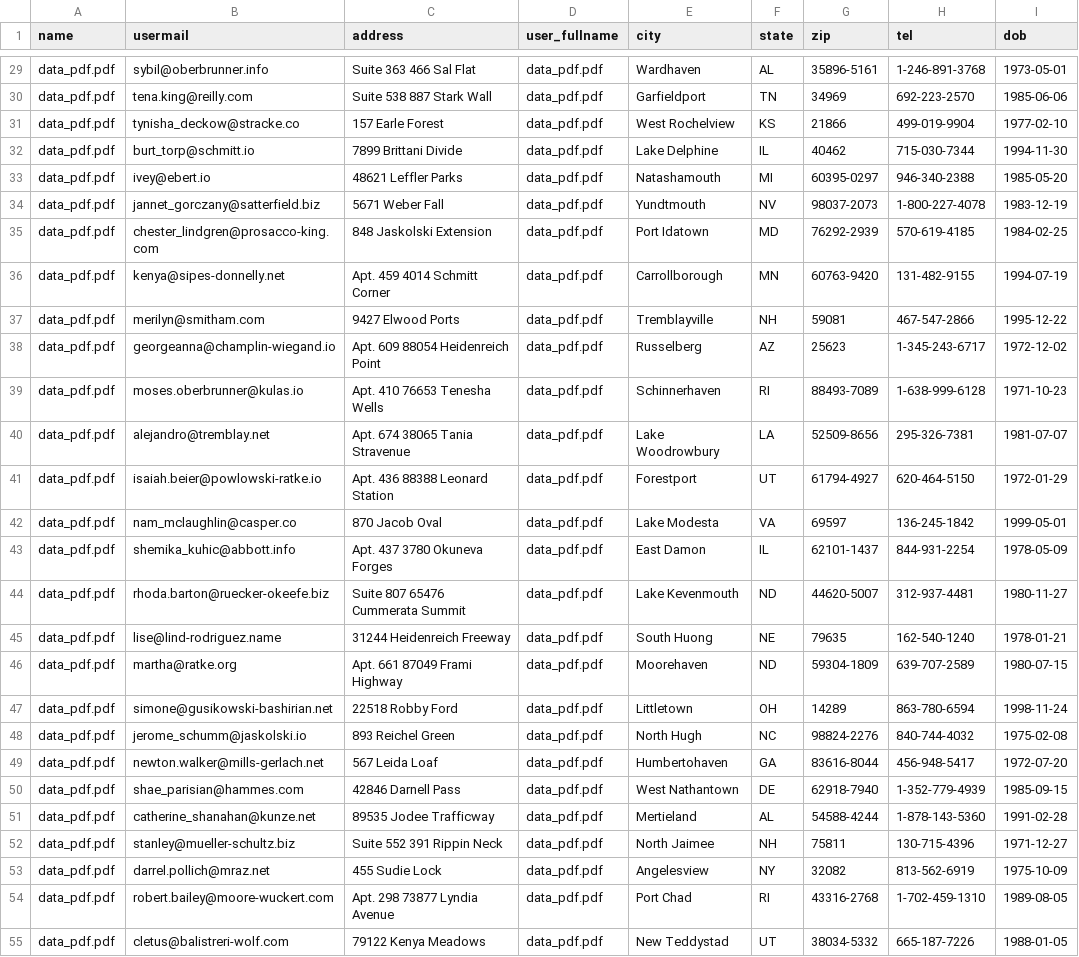
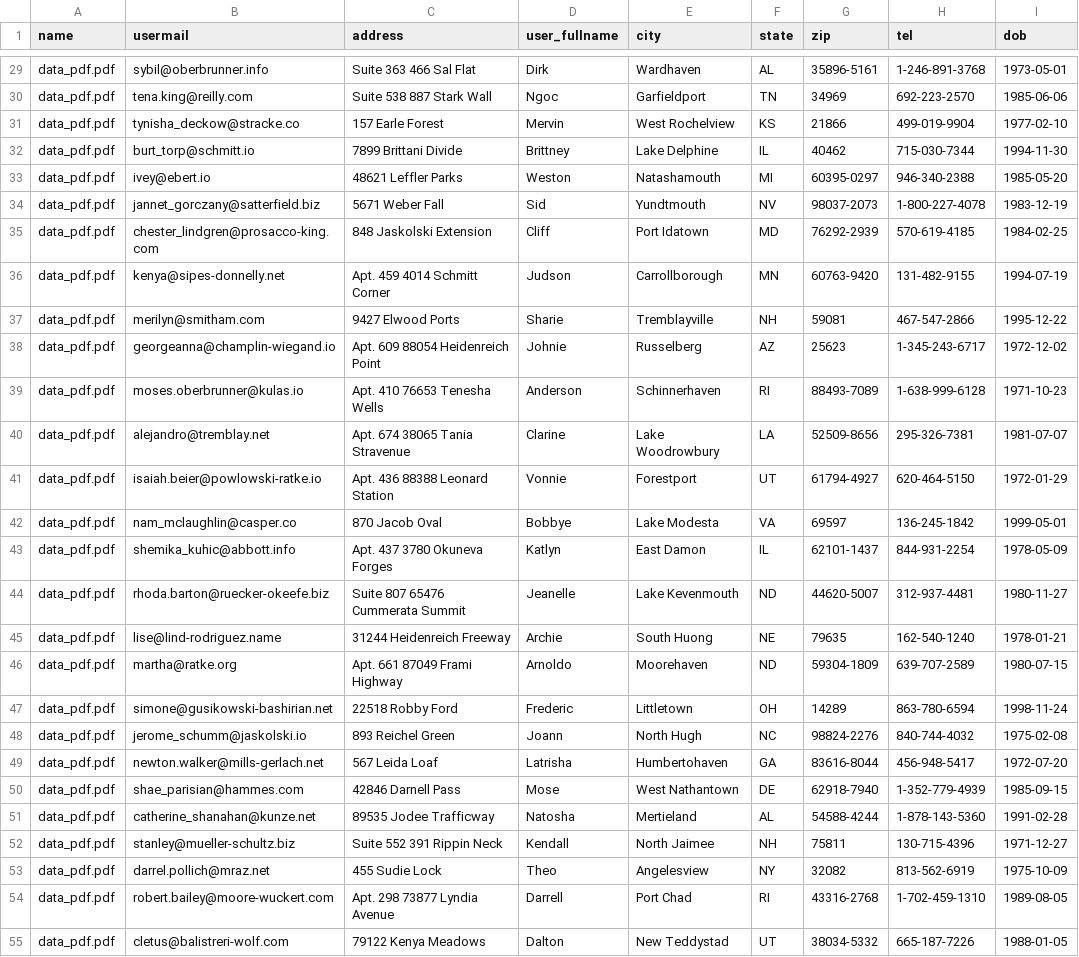
Before and after one commit to Ilyazanuda/task_data, a CSV file: pdf_parser/data_pdf_result.csv, drawn as a sheet; only a part is shown, gaps mark what is left out; the diff covers the shown part only; the diff names each change by its address in the sheet, - before the commit and + after, or states it on an @@ line.

```diff
--- a/pdf_parser/data_pdf_result.csv
+++ b/pdf_parser/data_pdf_result.csv
-D29 (user_fullname): data_pdf.pdf
+D29 (user_fullname): Dirk
-D30 (user_fullname): data_pdf.pdf
+D30 (user_fullname): Ngoc
-D31 (user_fullname): data_pdf.pdf
+D31 (user_fullname): Mervin
-D32 (user_fullname): data_pdf.pdf
+D32 (user_fullname): Brittney
-D33 (user_fullname): data_pdf.pdf
+D33 (user_fullname): Weston
-D34 (user_fullname): data_pdf.pdf
+D34 (user_fullname): Sid
-D35 (user_fullname): data_pdf.pdf
+D35 (user_fullname): Cliff
-D36 (user_fullname): data_pdf.pdf
+D36 (user_fullname): Judson
-D37 (user_fullname): data_pdf.pdf
+D37 (user_fullname): Sharie
-D38 (user_fullname): data_pdf.pdf
+D38 (user_fullname): Johnie
-D39 (user_fullname): data_pdf.pdf
+D39 (user_fullname): Anderson
-D40 (user_fullname): data_pdf.pdf
+D40 (user_fullname): Clarine
-D41 (user_fullname): data_pdf.pdf
+D41 (user_fullname): Vonnie
-D42 (user_fullname): data_pdf.pdf
+D42 (user_fullname): Bobbye
-D43 (user_fullname): data_pdf.pdf
+D43 (user_fullname): Katlyn
-D44 (user_fullname): data_pdf.pdf
+D44 (user_fullname): Jeanelle
-D45 (user_fullname): data_pdf.pdf
+D45 (user_fullname): Archie
-D46 (user_fullname): data_pdf.pdf
+D46 (user_fullname): Arnoldo
-D47 (user_fullname): data_pdf.pdf
+D47 (user_fullname): Frederic
-D48 (user_fullname): data_pdf.pdf
+D48 (user_fullname): Joann
-D49 (user_fullname): data_pdf.pdf
+D49 (user_fullname): Latrisha
-D50 (user_fullname): data_pdf.pdf
+D50 (user_fullname): Mose
-D51 (user_fullname): data_pdf.pdf
+D51 (user_fullname): Natosha
-D52 (user_fullname): data_pdf.pdf
+D52 (user_fullname): Kendall
-D53 (user_fullname): data_pdf.pdf
+D53 (user_fullname): Theo
-D54 (user_fullname): data_pdf.pdf
+D54 (user_fullname): Darrell
-D55 (user_fullname): data_pdf.pdf
+D55 (user_fullname): Dalton
```
Also changed, not shown: 73 edited cells elsewhere in this file.
